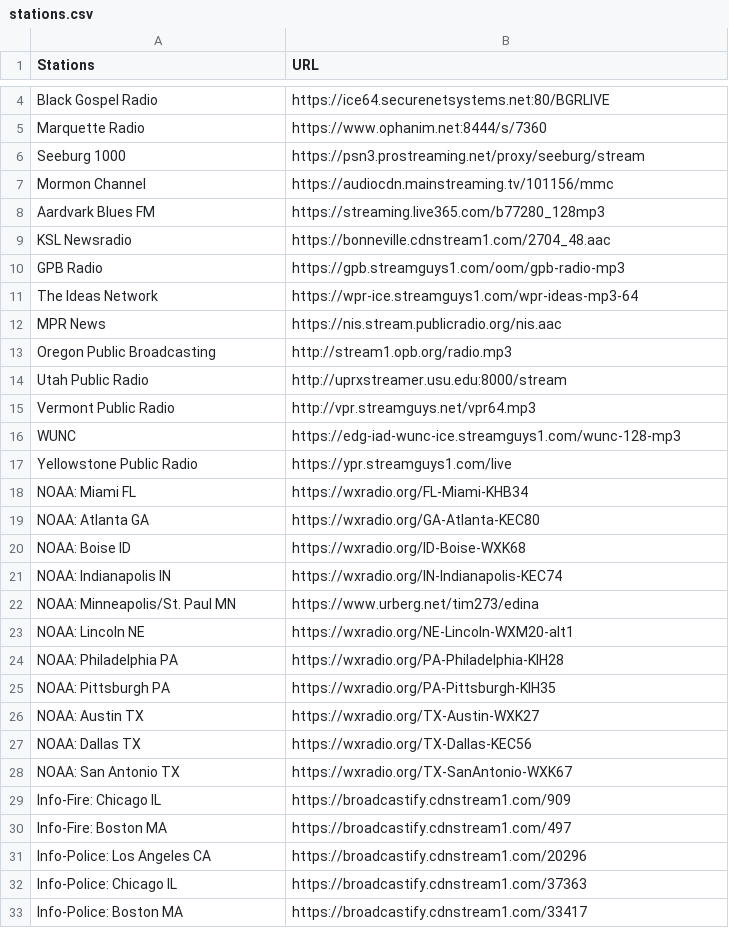
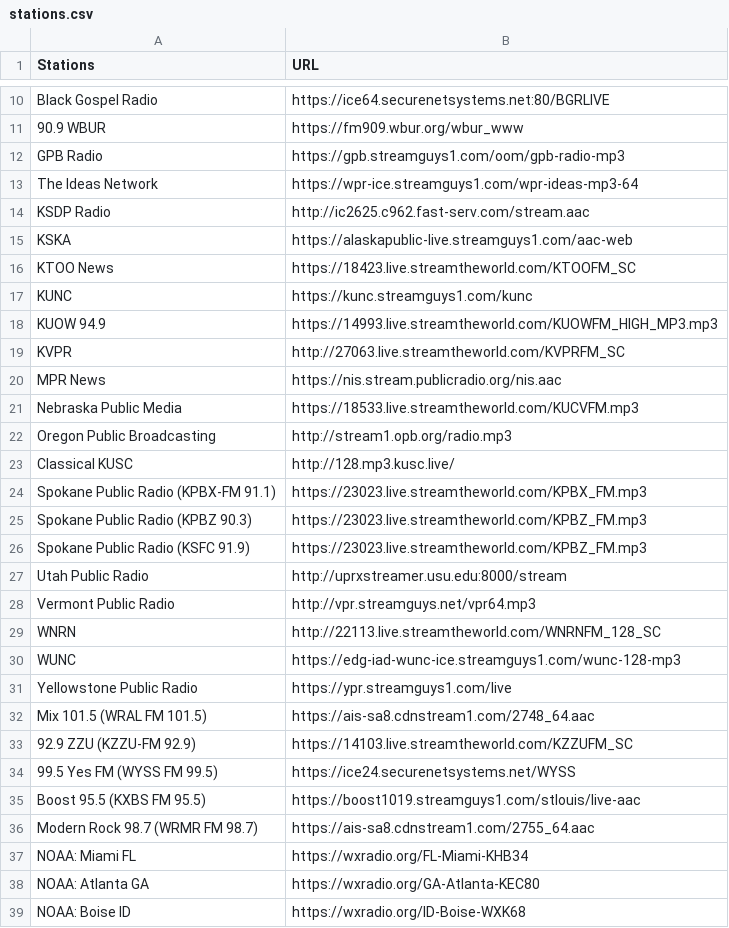
Before and after one commit to Arkina1234/html, a CSV file: CSV/stations.csv, drawn as a sheet; only a part is shown, gaps mark what is left out; the shorter side is filled out with more unchanged rows; removed rows and columns are numbered as before the commit, all else as after; the diff covers the shown part only; the diff names each change by its address in the sheet, - before the commit and + after, or states it on an @@ line.

Commit message:
Update stations.csv

```diff
--- a/CSV/stations.csv
+++ b/CSV/stations.csv
-row 5: Marquette Radio | https://www.ophanim.net:8444/s/7360
-row 6: Seeburg 1000 | https://psn3.prostreaming.net/proxy/seeburg/stream
-row 7: Mormon Channel | https://audiocdn.mainstreaming.tv/101156/mmc
-row 8: Aardvark Blues FM | https://streaming.live365.com/b77280_128mp3
@@ row 9 moved to row 5: KSL Newsradio @@
+row 11: 90.9 WBUR | https://fm909.wbur.org/wbur_www
+row 14: KSDP Radio | http://ic2625.c962.fast-serv.com/stream.aac
+row 15: KSKA | https://alaskapublic-live.streamguys1.com/aac-web
+row 16: KTOO News | https://18423.live.streamtheworld.com/KTOOFM_SC
+row 17: KUNC | https://kunc.streamguys1.com/kunc
+row 18: KUOW 94.9 | https://14993.live.streamtheworld.com/KUOWFM_HIGH_MP3.mp3
+row 19: KVPR | http://27063.live.streamtheworld.com/KVPRFM_SC
+row 21: Nebraska Public Media | https://18533.live.streamtheworld.com/KUCVFM.mp3
+row 23: Classical KUSC | http://128.mp3.kusc.live/
+row 24: Spokane Public Radio (KPBX-FM 91.1) | https://23023.live.streamtheworld.com/KPBX_FM.mp3
+row 25: Spokane Public Radio (KPBZ 90.3) | https://23023.live.streamtheworld.com/KPBZ_FM.mp3
+row 26: Spokane Public Radio (KSFC 91.9) | https://23023.live.streamtheworld.com/KPBZ_FM.mp3
+row 29: WNRN | http://22113.live.streamtheworld.com/WNRNFM_128_SC
+row 32: Mix 101.5 (WRAL FM 101.5) | https://ais-sa8.cdnstream1.com/2748_64.aac
+row 33: 92.9 ZZU (KZZU-FM 92.9) | https://14103.live.streamtheworld.com/KZZUFM_SC
+row 34: 99.5 Yes FM (WYSS FM 99.5) | https://ice24.securenetsystems.net/WYSS
+row 35: Boost 95.5 (KXBS FM 95.5) | https://boost1019.streamguys1.com/stlouis/live-aac
+row 36: Modern Rock 98.7 (WRMR FM 98.7) | https://ais-sa8.cdnstream1.com/2755_64.aac
```
Also changed, not shown: 5 added rows elsewhere in this file.
